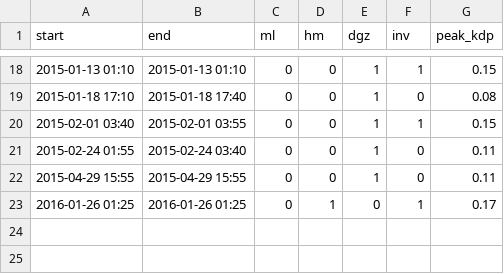
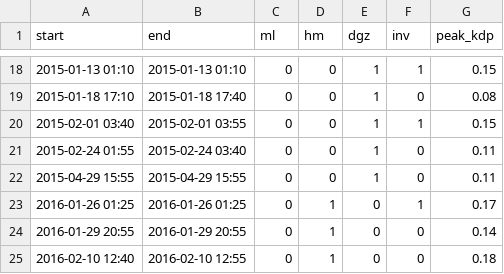
Before and after one commit to juhi24/radcomp, a CSV file: benchmark/fingerprint.csv, drawn as a sheet; only a part is shown, gaps mark what is left out; the diff names each change by its address in the sheet, - before the commit and + after, or states it on an @@ line.

Commit message:
started benchmark implementation

```diff
--- a/benchmark/fingerprint.csv
+++ b/benchmark/fingerprint.csv
+row 24: 2016-01-29 20:55 | 2016-01-29 20:55 | 0 | 1 | 0 | 0 | 0.14
+row 25: 2016-02-10 12:40 | 2016-02-10 12:55 | 0 | 1 | 0 | 0 | 0.18
```
Also changed, not shown: 2 other files.
